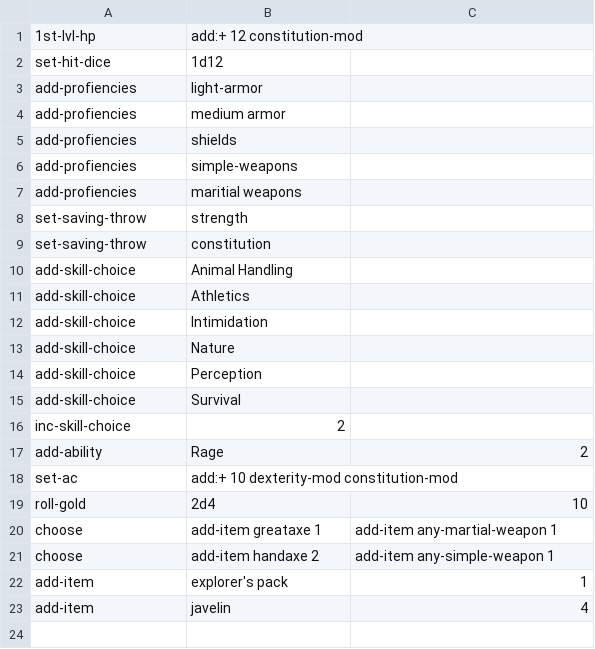
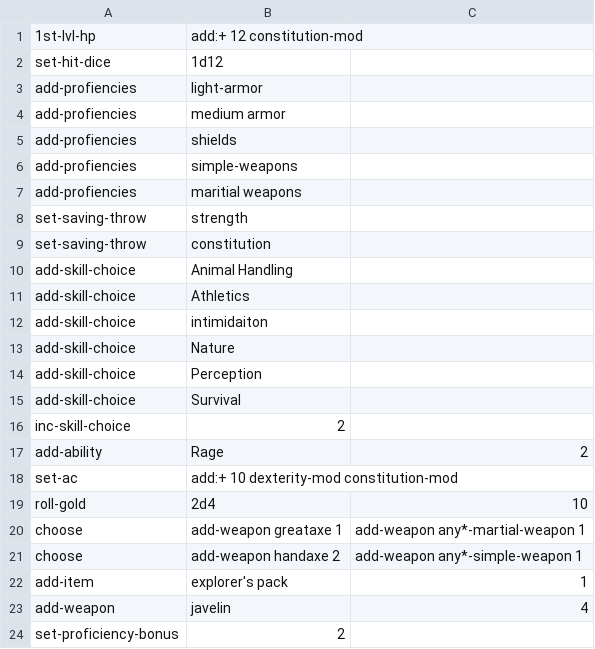
Before and after one commit to oplS17projects/D-D-Character-Generator, a CSV file: DND/class/barbarian/level1.csv, drawn as a sheet.

Commit message:
Changed over eval functions to hash table, wrote functions for hash table

```diff
--- a/DND/class/barbarian/level1.csv
+++ b/DND/class/barbarian/level1.csv
@@ -11,3 +11,3 @@ add-skill-choice, Animal Handling
 add-skill-choice, Athletics
-add-skill-choice, Intimidation
+add-skill-choice, intimidaiton
 add-skill-choice, Nature
@@ -19,5 +19,6 @@ set-ac, add:+ 10 dexterity-mod constitution-mod
 roll-gold, 2d4, 10
-choose, add-item greataxe 1, add-item any-martial-weapon 1
-choose, add-item handaxe 2, add-item any-simple-weapon 1
+choose, add-weapon greataxe 1, add-weapon any*-martial-weapon 1
+choose, add-weapon handaxe 2, add-weapon any*-simple-weapon 1
 add-item, explorer's pack, 1
-add-item, javelin, 4
+add-weapon, javelin, 4
+set-proficiency-bonus, 2
```
Also changed, not shown: 6 other files.
